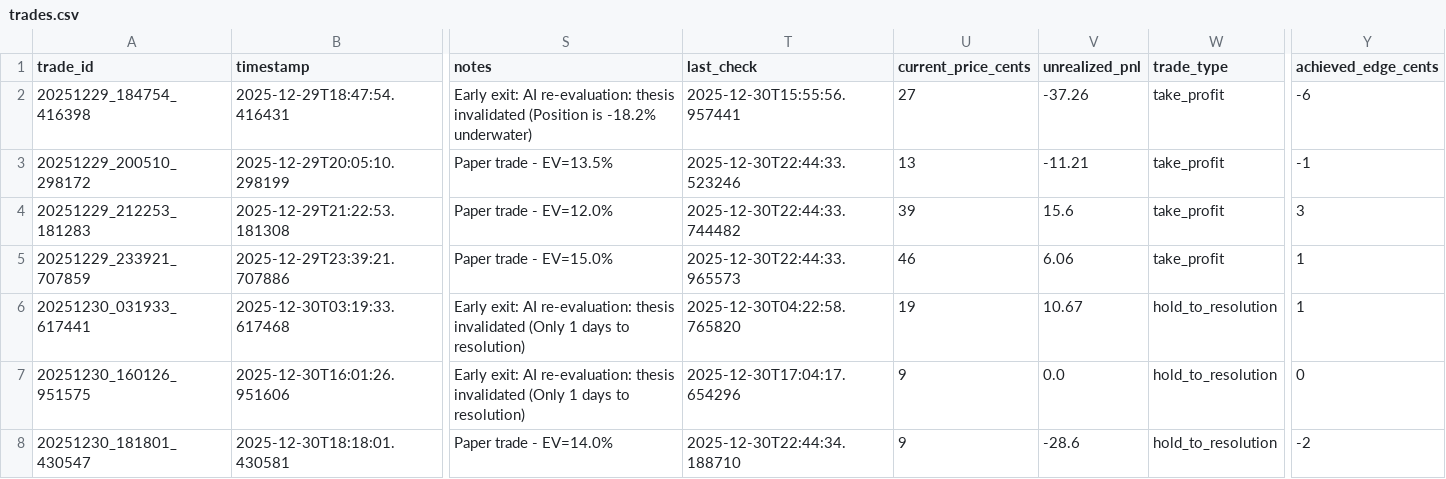
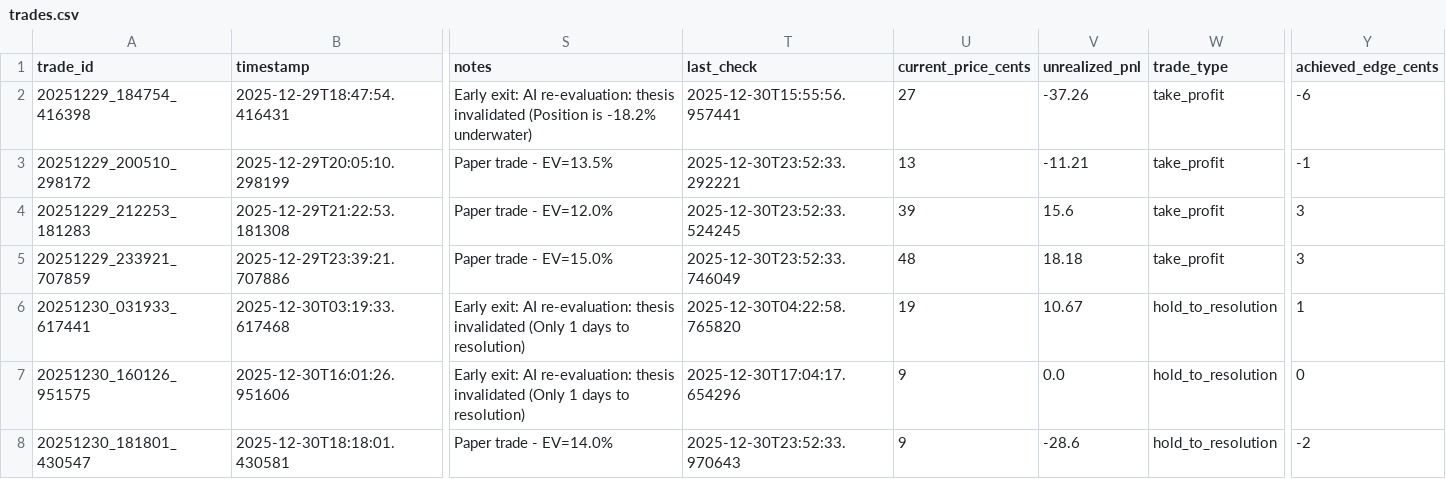
Before and after one commit to ChunTungZhuangLeo/moondev_follow, a CSV file: src/data/kalshiv2_paper_compare_1229/trades.csv, drawn as a sheet; only a part is shown, gaps mark what is left out; the diff names each change by its address in the sheet, - before the commit and + after, or states it on an @@ line.

```diff
--- a/src/data/kalshiv2_paper_compare_1229/trades.csv
+++ b/src/data/kalshiv2_paper_compare_1229/trades.csv
-T3 (last_check): 2025-12-30T22:44:33.523246
+T3 (last_check): 2025-12-30T23:52:33.292221
-T4 (last_check): 2025-12-30T22:44:33.744482
+T4 (last_check): 2025-12-30T23:52:33.524245
-T5 (last_check): 2025-12-30T22:44:33.965573
+T5 (last_check): 2025-12-30T23:52:33.746049
-U5 (current_price_cents): 46
+U5 (current_price_cents): 48
-V5 (unrealized_pnl): 6.06
+V5 (unrealized_pnl): 18.18
-Y5 (achieved_edge_cents): 1
+Y5 (achieved_edge_cents): 3
-T8 (last_check): 2025-12-30T22:44:34.188710
+T8 (last_check): 2025-12-30T23:52:33.970643
```
Also changed, not shown: src/data/kalshiv2_paper_compare_1229/markets.csv, src/data/kalshiv2_paper_compare_1229/price_history.csv, 1 other file.
